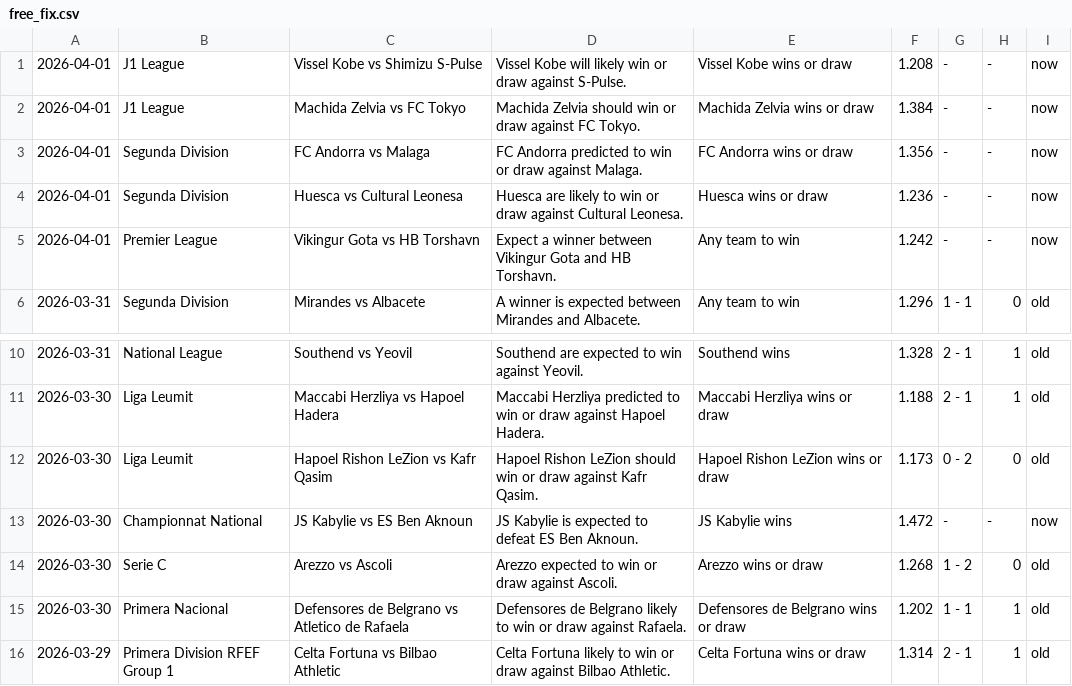
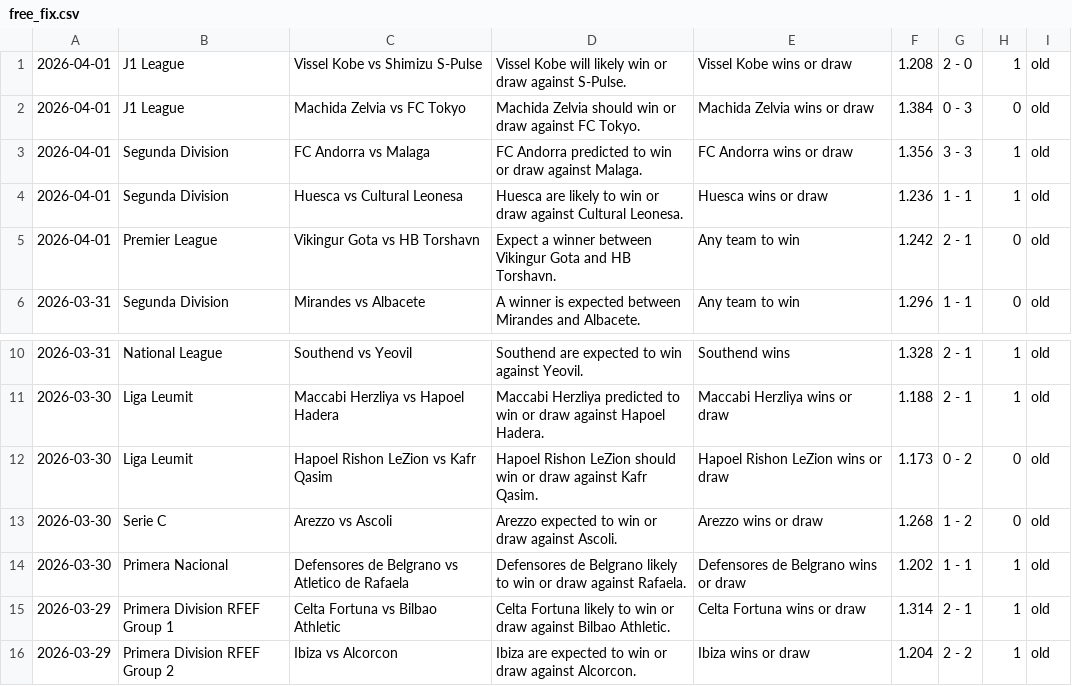
Before and after one commit to htetmyet/footytips, a CSV file: free_fix.csv, drawn as a sheet; only a part is shown, gaps mark what is left out; the shorter side is filled out with more unchanged rows.

```diff
--- a/free_fix.csv
+++ b/free_fix.csv
@@ -1,6 +1,6 @@
-2026-04-01,J1 League,Vissel Kobe vs Shimizu S-Pulse,Vissel Kobe will likely win or draw against S-Pulse.,Vissel Kobe wins or draw,1.208,-,-,now
-2026-04-01,J1 League,Machida Zelvia vs FC Tokyo,Machida Zelvia should win or draw against FC Tokyo.,Machida Zelvia wins or draw,1.384,-,-,now
-2026-04-01,Segunda Division,FC Andorra vs Malaga,FC Andorra predicted to win or draw against Malaga.,FC Andorra wins or draw,1.356,-,-,now
-2026-04-01,Segunda Division,Huesca vs Cultural Leonesa,Huesca are likely to win or draw against Cultural Leonesa.,Huesca wins or draw,1.236,-,-,now
-2026-04-01,Premier League,Vikingur Gota vs HB Torshavn,Expect a winner between Vikingur Gota and HB Torshavn.,Any team to win,1.242,-,-,now
+2026-04-01,J1 League,Vissel Kobe vs Shimizu S-Pulse,Vissel Kobe will likely win or draw against S-Pulse.,Vissel Kobe wins or draw,1.208,2 - 0,1,old
+2026-04-01,J1 League,Machida Zelvia vs FC Tokyo,Machida Zelvia should win or draw against FC Tokyo.,Machida Zelvia wins or draw,1.384,0 - 3,0,old
+2026-04-01,Segunda Division,FC Andorra vs Malaga,FC Andorra predicted to win or draw against Malaga.,FC Andorra wins or draw,1.356,3 - 3,1,old
+2026-04-01,Segunda Division,Huesca vs Cultural Leonesa,Huesca are likely to win or draw against Cultural Leonesa.,Huesca wins or draw,1.236,1 - 1,1,old
+2026-04-01,Premier League,Vikingur Gota vs HB Torshavn,Expect a winner between Vikingur Gota and HB Torshavn.,Any team to win,1.242,2 - 1,0,old
 2026-03-31,Segunda Division,Mirandes vs Albacete,A winner is expected between Mirandes and Albacete.,Any team to win,1.296,1 - 1,0,old
@@ -12,3 +12,2 @@
 2026-03-30,Liga Leumit,Hapoel Rishon LeZion vs Kafr Qasim,Hapoel Rishon LeZion should win or draw against Kafr Qasim.,Hapoel Rishon LeZion wins or draw,1.173,0 - 2,0,old
-2026-03-30,Championnat National,JS Kabylie vs ES Ben Aknoun,JS Kabylie is expected to defeat ES Ben Aknoun.,JS Kabylie wins,1.472,-,-,now
 2026-03-30,Serie C,Arezzo vs Ascoli,Arezzo expected to win or draw against Ascoli.,Arezzo wins or draw,1.268,1 - 2,0,old
```
Also changed, not shown: pre_fix.csv, 1 other file.
